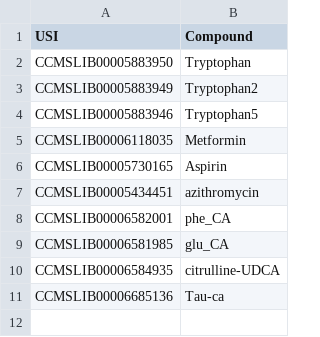
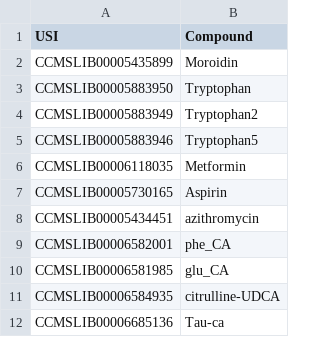
Before and after one commit to robinschmid/microbe_masst, a CSV file: examples/example_links5.csv, drawn as a sheet; the diff names each change by its address in the sheet, - before the commit and + after, or states it on an @@ line.

```diff
--- a/examples/example_links5.csv
+++ b/examples/example_links5.csv
+row 2: CCMSLIB00005435899 | Moroidin
```
Also changed, not shown: 4 other files.
